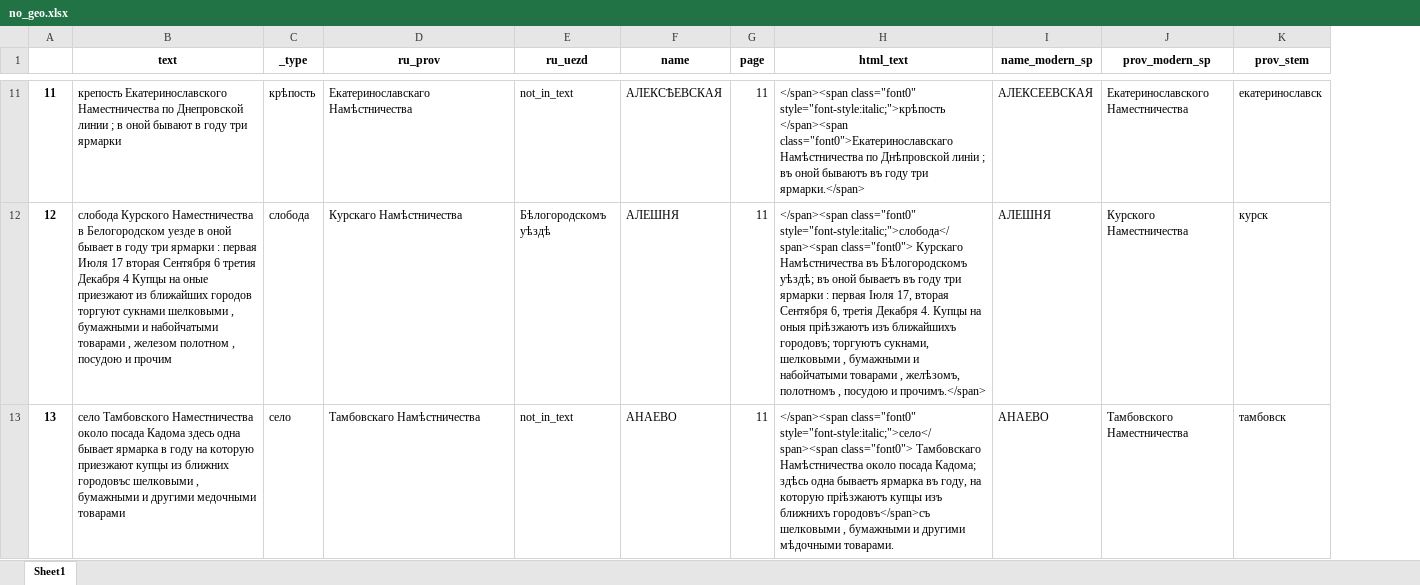
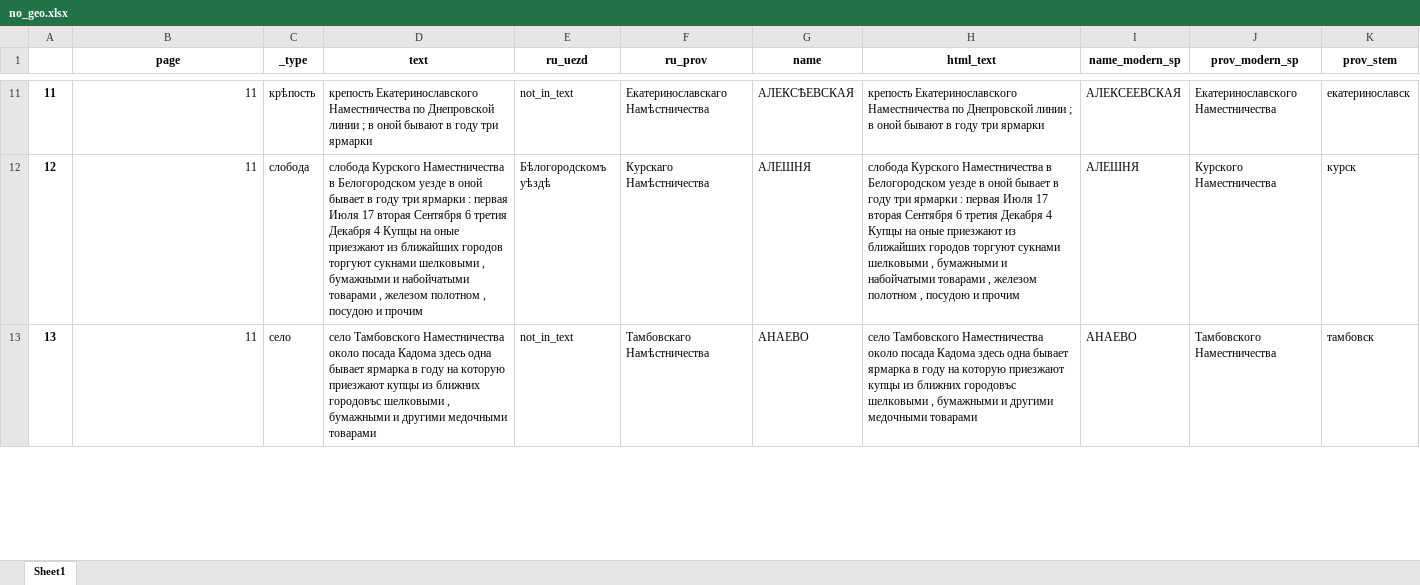
Before and after one commit to jaguillette/fungHGR, an Excel workbook: no_geo.xlsx, sheet Sheet1, drawn as a sheet; only a part is shown, gaps mark what is left out; values as stored, in another font and other column widths than the file's, no borders; removed rows and columns are numbered as before the commit, all else as after; the diff covers the shown part only; the diff names each change by its address in the sheet, - before the commit and + after, or states it on an @@ line.

```diff
--- a/no_geo.xlsx (sheet Sheet1)
+++ b/no_geo.xlsx (sheet Sheet1)
+column F (ru_prov), rows 11-13: Екатеринославскаго Намѣстничества | Курскаго Намѣстничества | Тамбовскаго Намѣстничества
-column G (page), rows 11-13: all 11
-B1: text
+B1: page
-D1: ru_prov
+D1: text
-B11 (page): крепость Екатеринославского Наместничества по Днепровской линии ; в оной бывают в году три ярмарки
+B11 (page): 11
-D11 (text): Екатеринославскаго Намѣстничества
+D11 (text): крепость Екатеринославского Наместничества по Днепровской линии ; в оной бывают в году три ярмарки
-H11 (html_text): </span><span class="font0" style="font-style:italic;">крѣпость </span><span class="font0">Екатеринославскаго Намѣстничества по Днѣпровской линіи ; въ оной бываютъ въ году три ярмарки.</span>
+H11 (html_text): крепость Екатеринославского Наместничества по Днепровской линии ; в оной бывают в году три ярмарки
-B12 (page): слобода Курского Наместничества в Белогородском уезде в оной бывает в году три ярмарки : первая Июля 17 вторая Сентября 6 третия Декабря 4 Купцы на оные приезжают из ближайших городов торгуют сукнами шелковыми , бумажными и набойчатыми товарами , железом полотном , посудою и прочим
+B12 (page): 11
-D12 (text): Курскаго Намѣстничества
+D12 (text): слобода Курского Наместничества в Белогородском уезде в оной бывает в году три ярмарки : первая Июля 17 вторая Сентября 6 третия Декабря 4 Купцы на оные приезжают из ближайших городов торгуют сукнами шелковыми , бумажными и набойчатыми товарами , железом полотном , посудою и прочим
-H12 (html_text): </span><span class="font0" style="font-style:italic;">слобода</span><span class="font0"> Курскаго Намѣстничества въ Бѣлогородскомъ уѣздѣ; въ оной бываетъ въ году три ярмарки : первая Іюля 17, вторая Сентября 6, третія Декабря 4. Купцы на оныя пріѣзжаютъ изъ ближайшихъ городовъ; торгуютъ сукнами, шелковыми , бумажными и набойчатыми товарами , желѣзомъ, полотномъ , посудою и прочимъ.</span>
+H12 (html_text): слобода Курского Наместничества в Белогородском уезде в оной бывает в году три ярмарки : первая Июля 17 вторая Сентября 6 третия Декабря 4 Купцы на оные приезжают из ближайших городов торгуют сукнами шелковыми , бумажными и набойчатыми товарами , железом полотном , посудою и прочим
-B13 (page): село Тамбовского Наместничества около посада Кадома здесь одна бывает ярмарка в году на которую приезжают купцы из ближних городовъс шелковыми , бумажными и другими медочными товарами
+B13 (page): 11
-D13 (text): Тамбовскаго Намѣстничества
+D13 (text): село Тамбовского Наместничества около посада Кадома здесь одна бывает ярмарка в году на которую приезжают купцы из ближних городовъс шелковыми , бумажными и другими медочными товарами
-H13 (html_text): </span><span class="font0" style="font-style:italic;">село</span><span class="font0"> Тамбовскаго Намѣстничества около посада Кадома; здѣсь одна бываетъ ярмарка въ году, на которую пріѣзжаютъ купцы изъ ближнихъ городовъ</span>съ шелковыми , бумажными и другими мѣдочными товарами.
+H13 (html_text): село Тамбовского Наместничества около посада Кадома здесь одна бывает ярмарка в году на которую приезжают купцы из ближних городовъс шелковыми , бумажными и другими медочными товарами
```
Also changed, not shown: 1239 edited cells elsewhere in this sheet, 2 other files.
